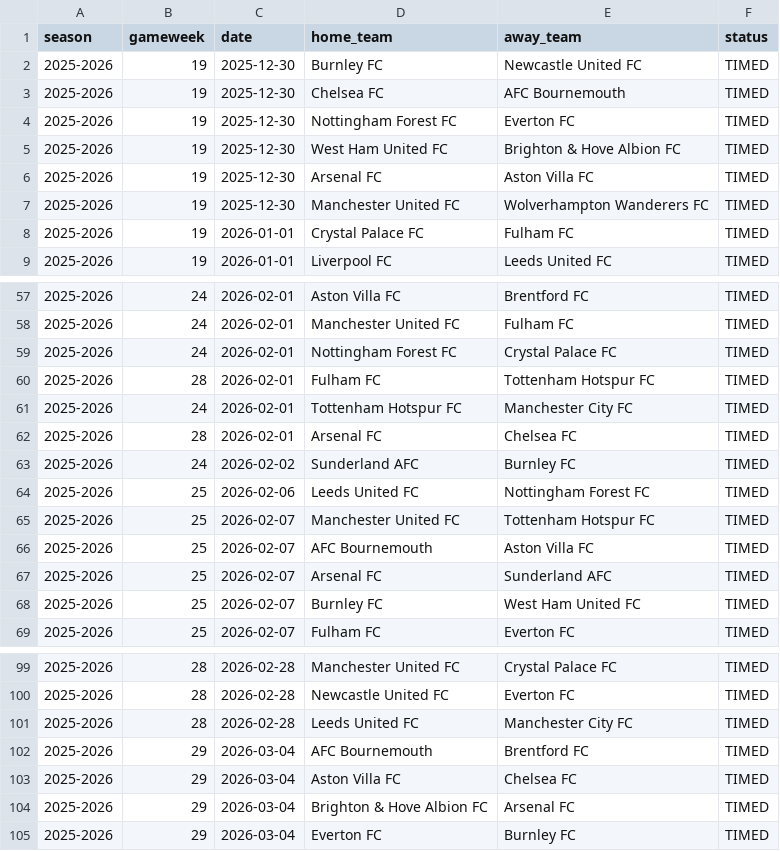
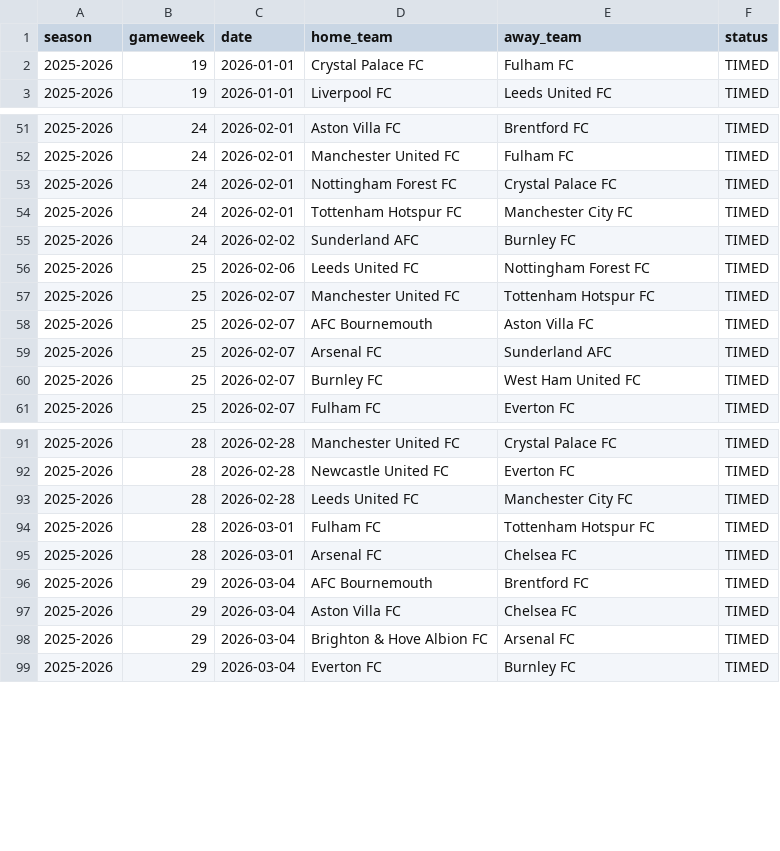
Before and after one commit to SugarAung/premier-league-predictor, a CSV file: data/live/pl_fixtures_from_api.csv, drawn as a sheet; only a part is shown, gaps mark what is left out; removed rows and columns are numbered as before the commit, all else as after; the diff names each change by its address in the sheet, - before the commit and + after, or states it on an @@ line.

```diff
--- a/data/live/pl_fixtures_from_api.csv
+++ b/data/live/pl_fixtures_from_api.csv
-row 2: 2025-2026 | 19 | 2025-12-30 | Burnley FC | Newcastle United FC | TIMED
-row 3: 2025-2026 | 19 | 2025-12-30 | Chelsea FC | AFC Bournemouth | TIMED
-row 4: 2025-2026 | 19 | 2025-12-30 | Nottingham Forest FC | Everton FC | TIMED
-row 5: 2025-2026 | 19 | 2025-12-30 | West Ham United FC | Brighton & Hove Albion FC | TIMED
-row 6: 2025-2026 | 19 | 2025-12-30 | Arsenal FC | Aston Villa FC | TIMED
-row 7: 2025-2026 | 19 | 2025-12-30 | Manchester United FC | Wolverhampton Wanderers FC | TIMED
-row 60: 2025-2026 | 28 | 2026-02-01 | Fulham FC | Tottenham Hotspur FC | TIMED
-row 62: 2025-2026 | 28 | 2026-02-01 | Arsenal FC | Chelsea FC | TIMED
+row 94: 2025-2026 | 28 | 2026-03-01 | Fulham FC | Tottenham Hotspur FC | TIMED
+row 95: 2025-2026 | 28 | 2026-03-01 | Arsenal FC | Chelsea FC | TIMED
```
Also changed, not shown: data/live/live_predictions_history.csv, data/live/pl_results_from_api.csv.
